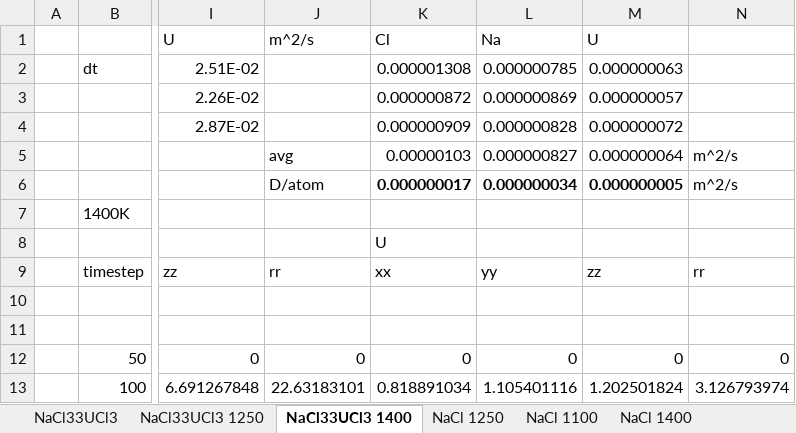
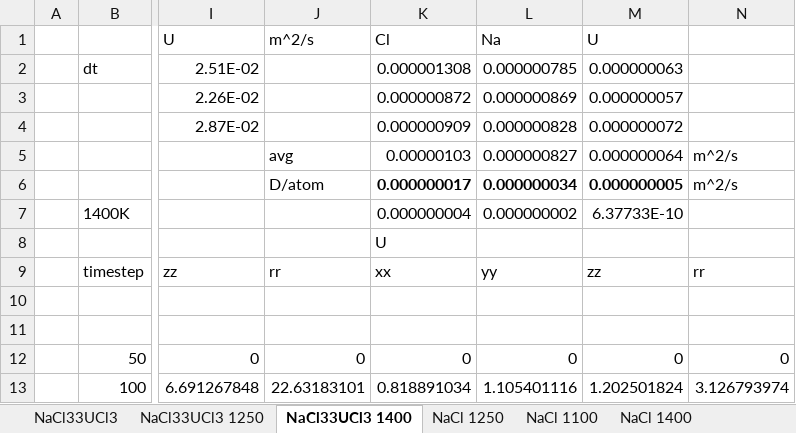
Before and after one commit to benbeeler/spreadsheets, an Excel workbook: SALT/NaCl_UCl3_diff.xlsx, sheet NaCl33UCl3 1400, drawn as a sheet; only a part is shown, gaps mark what is left out; values as stored, in another font and other column widths than the file's, no borders; charts and pictures not drawn; the diff names each change by its address in the sheet, - before the commit and + after, or states it on an @@ line.

```diff
--- a/SALT/NaCl_UCl3_diff.xlsx (sheet NaCl33UCl3 1400)
+++ b/SALT/NaCl_UCl3_diff.xlsx (sheet NaCl33UCl3 1400)
-K7: (empty)
+K7: 0.000000004
-L7: (empty)
+L7: 0.000000002
-M7: (empty)
+M7: 6.37733E-10
```
Also changed, not shown: sheet summary, sheet NaCl33UCl3 1250, sheet NaCl33UCl3, charts or pictures, 4 other files.
